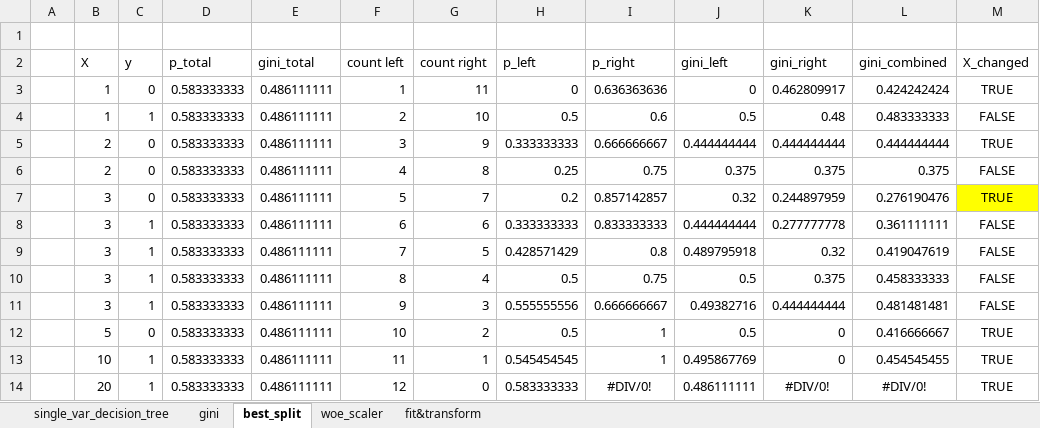
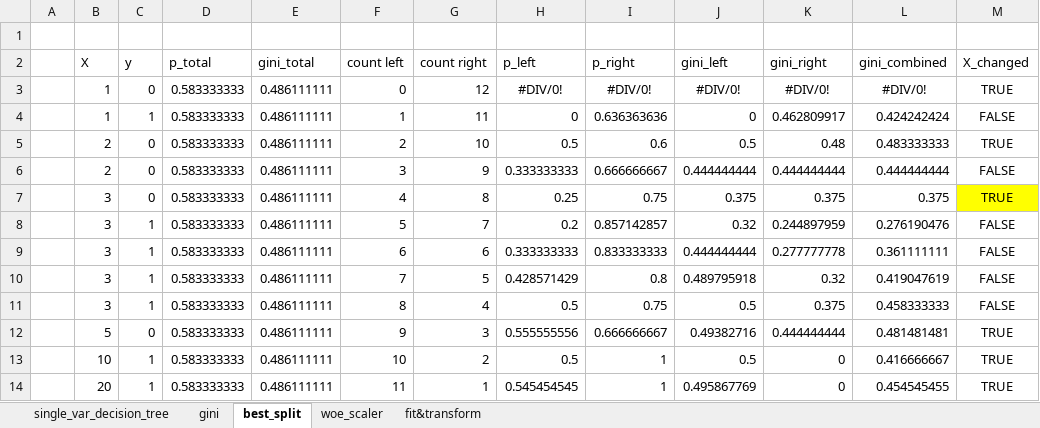
Before and after one commit to oli5679/WeightOfEvidenceDemo, an Excel workbook: test_cases.xlsx, sheet best_split, drawn as a sheet; values as stored, in another font and other column widths than the file's, no borders; removed rows and columns are numbered as before the commit, all else as after; the diff names each change by its address in the sheet, - before the commit and + after, or states it on an @@ line.

Commit message:
tweaked gini logit & factored out gini decrease

```diff
--- a/test_cases.xlsx (sheet best_split)
+++ b/test_cases.xlsx (sheet best_split)
+row 3:  | 1 | 0 | 0.583333333 | 0.486111111 | 0 | 12 | #DIV/0! | #DIV/0! | #DIV/0! | #DIV/0! | #DIV/0! | TRUE
-C4 (y): 0
+C4 (y): 1
-M4 (X_changed): TRUE
+M4 (X_changed): FALSE
-B5 (X): 1
+B5 (X): 2
-C5 (y): 1
+C5 (y): 0
-M5 (X_changed): FALSE
+M5 (X_changed): TRUE
-M6 (X_changed): TRUE
+M6 (X_changed): FALSE
-B7 (X): 2
+B7 (X): 3
-M7 (X_changed): FALSE
+M7 (X_changed): TRUE
-M7 fill: none
+M7 fill: #FFFF00
-C8 (y): 0
+C8 (y): 1
-M8 (X_changed): TRUE
+M8 (X_changed): FALSE
-M8 fill: #FFFF00
+M8 fill: none
-B12 (X): 3
+B12 (X): 5
-C12 (y): 1
+C12 (y): 0
-M12 (X_changed): FALSE
+M12 (X_changed): TRUE
-B13 (X): 5
+B13 (X): 10
-C13 (y): 0
+C13 (y): 1
-B14 (X): 10
+B14 (X): 20
-row 14:  | 20 | 1 | 0.583333333 | 0.486111111 | 12 | 0 | 0.583333333 | #DIV/0! | 0.486111111 | #DIV/0! | #DIV/0! | TRUE
```
Also changed, not shown: sheet fit&transform, formulas that keep their value, 2 other files.
